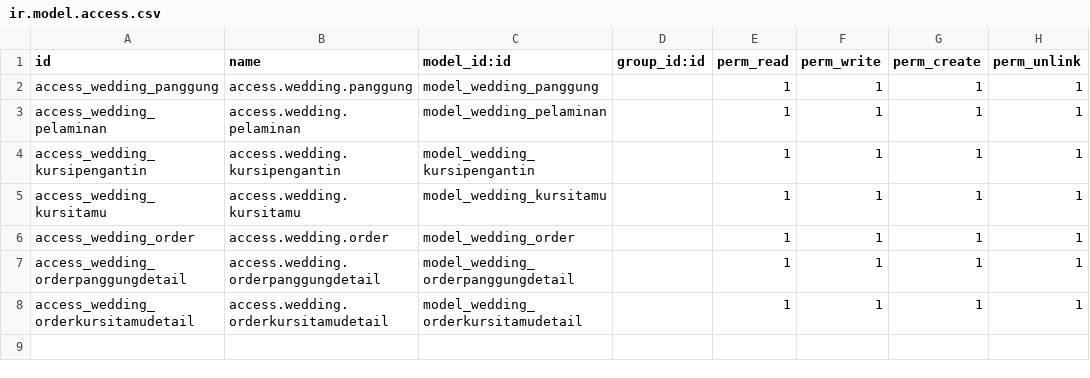
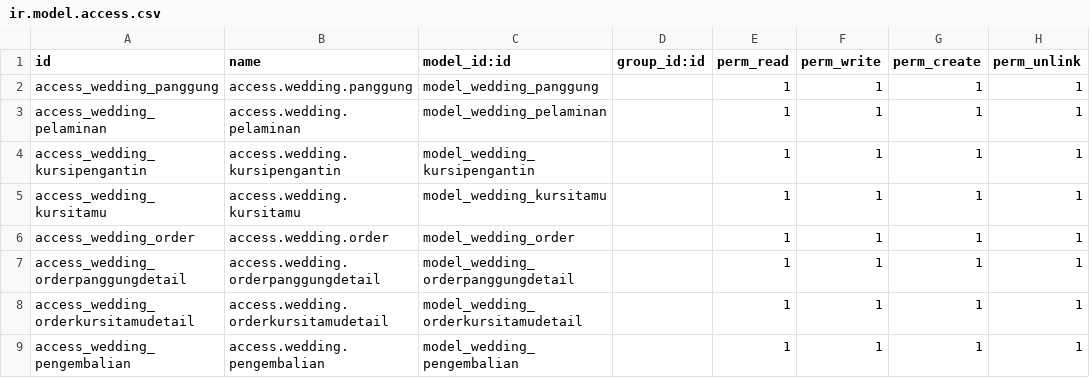
Before and after one commit to ikhlasrama16/oddo-wedding-organizer, a CSV file: security/ir.model.access.csv, drawn as a sheet.

Commit message:
oddo wedding organizer 14 mar

```diff
--- a/security/ir.model.access.csv
+++ b/security/ir.model.access.csv
@@ -8 +8,2 @@ access_wedding_orderpanggungdetail,access.wedding.orderpanggungdetail,model_wedd
 access_wedding_orderkursitamudetail,access.wedding.orderkursitamudetail,model_wedding_orderkursitamudetail,,1,1,1,1
+access_wedding_pengembalian,access.wedding.pengembalian,model_wedding_pengembalian,,1,1,1,1
```
Also changed, not shown: 6 other files.
